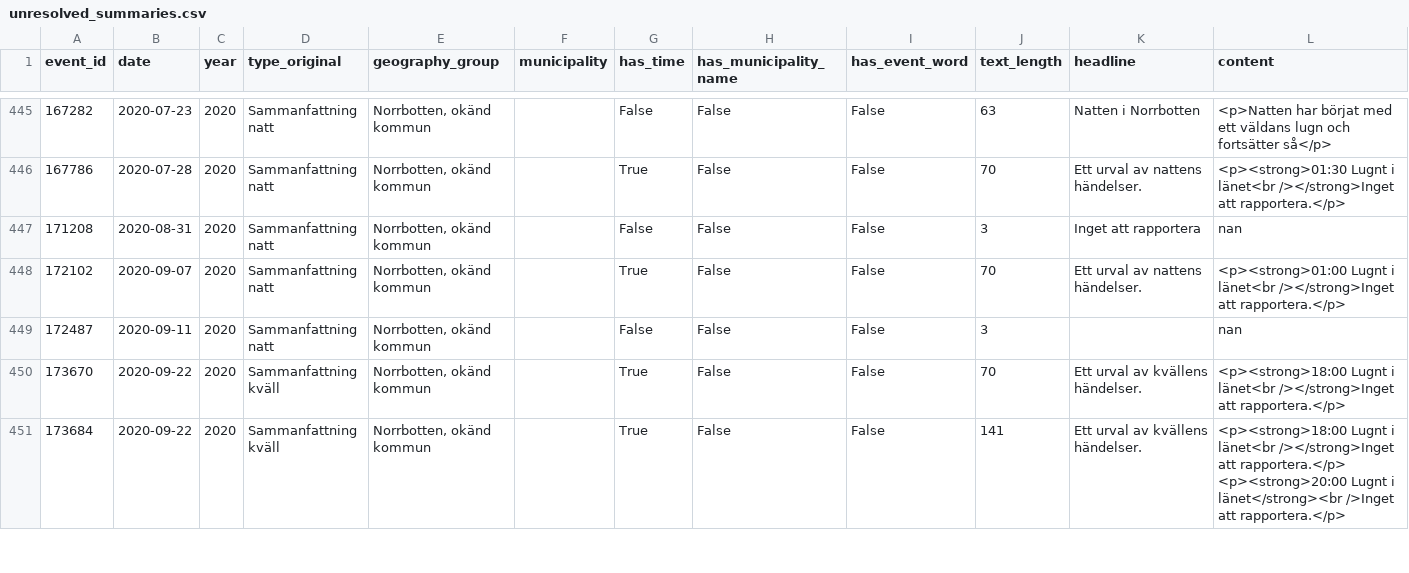
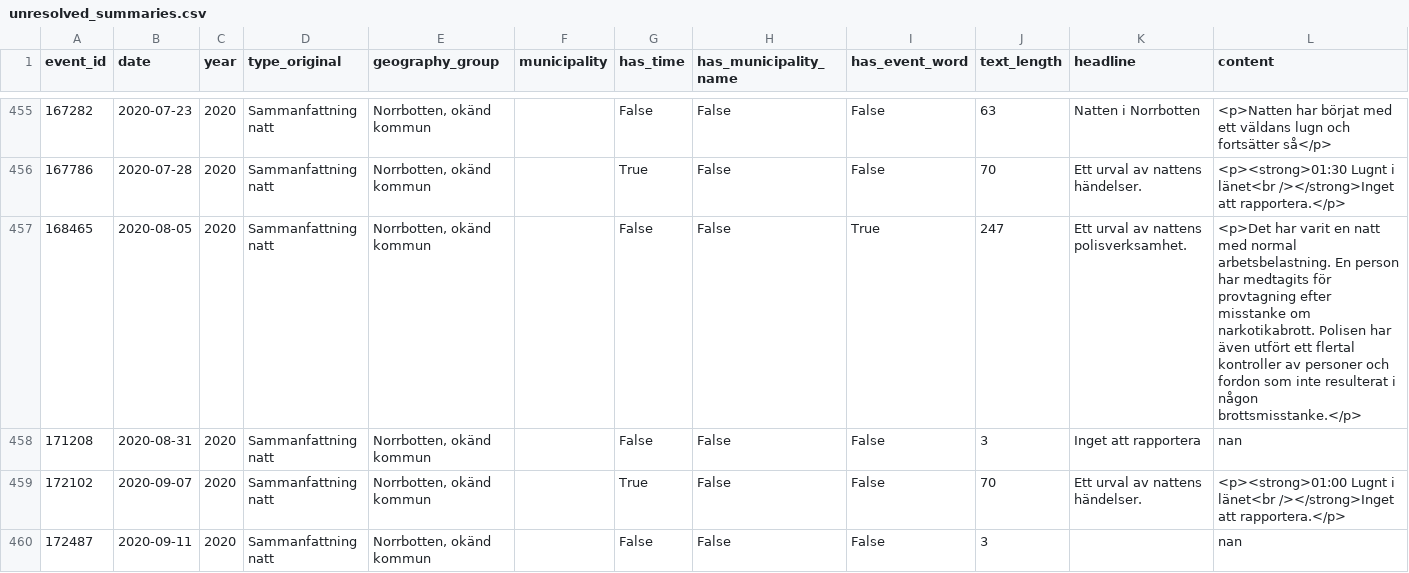
Before and after one commit to Lulea-statistik/Lulea-polishandelser, a CSV file: data/unresolved_summaries.csv, drawn as a sheet; only a part is shown, gaps mark what is left out; the shorter side is filled out with more unchanged rows; the diff covers the shown part only; the diff names each change by its address in the sheet, - before the commit and + after, or states it on an @@ line.

```diff
--- a/data/unresolved_summaries.csv
+++ b/data/unresolved_summaries.csv
+row 457: 168465 | 2020-08-05 | 2020 | Sammanfattning natt | Norrbotten, okänd kommun |  | False | False | True | 247 | Ett urval av nattens polisverksamhet. | <p>Det har varit en natt med normal arbetsbelastning. En person har medtagits för provtagning efter misstanke om narkotikabrott. Polisen har även utfört ett flertal kontroller av personer och fordon som inte resulterat i någon brottsmisstanke.</p>
```
Also changed, not shown: 15 added rows elsewhere in this file, data/summary_details_extra_monthly.csv, data/summary_details_monthly.csv, 19 other files.
